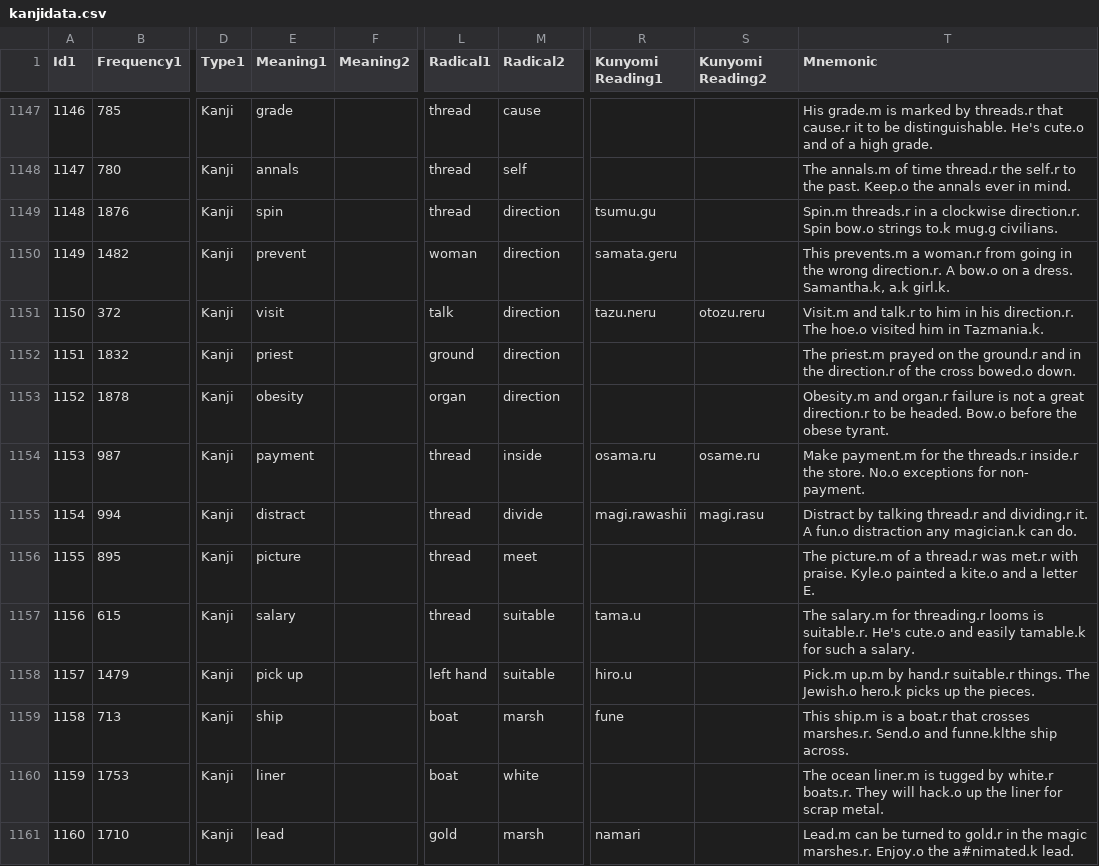
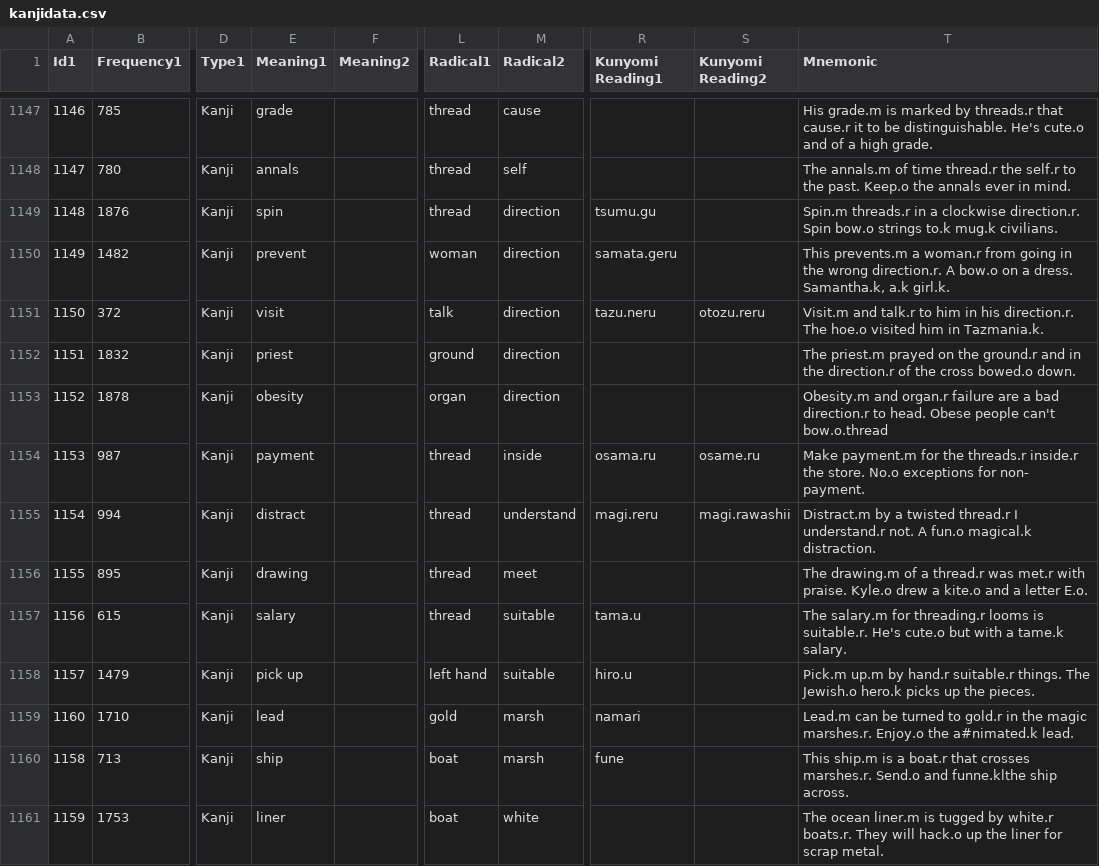
Before and after one commit to acrainier1/microblog, a CSV file: db_tools/kanjidata.csv, drawn as a sheet; only a part is shown, gaps mark what is left out; the diff covers the shown part only; the diff names each change by its address in the sheet, - before the commit and + after, or states it on an @@ line.

```diff
--- a/db_tools/kanjidata.csv
+++ b/db_tools/kanjidata.csv
-T1149 (Mnemonic): …strings to.k mug.g civilians.
+T1149 (Mnemonic): …strings to.k mug.k civilians.
-T1153 (Mnemonic): …organ.r failure is not a great direction.r to be headed. Bow.o before the obese tyrant.
+T1153 (Mnemonic): …organ.r failure are a bad direction.r to head. Obese people can't bow.o.thread
-M1155 (Radical2): divide
+M1155 (Radical2): understand
-R1155 (Kunyomi Reading1): magi.rawashii
+R1155 (Kunyomi Reading1): magi.reru
-S1155 (Kunyomi Reading2): magi.rasu
+S1155 (Kunyomi Reading2): magi.rawashii
-T1155 (Mnemonic): Distract by talking thread.r and dividing.r it. A fun.o distraction any magician.k can do.
+T1155 (Mnemonic): Distract.m by a twisted thread.r I understand.r not. A fun.o magical.k distraction.
-E1156 (Meaning1): picture
+E1156 (Meaning1): drawing
-T1156 (Mnemonic): The picture.m of a thread.r was met.r with praise. Kyle.o painted a kite.o and a letter E.
+T1156 (Mnemonic): The drawing.m of a thread.r was met.r with praise. Kyle.o drew a kite.o and a letter E.o.
-T1157 (Mnemonic): …He's cute.o and easily tamable.k for such a salary.
+T1157 (Mnemonic): …He's cute.o but with a tame.k salary.
@@ row 1161 moved to row 1159: 1160 @@
```
Also changed, not shown: 2 added rows, 2 removed rows and 144 edited cells elsewhere in this file, 4 other files.
